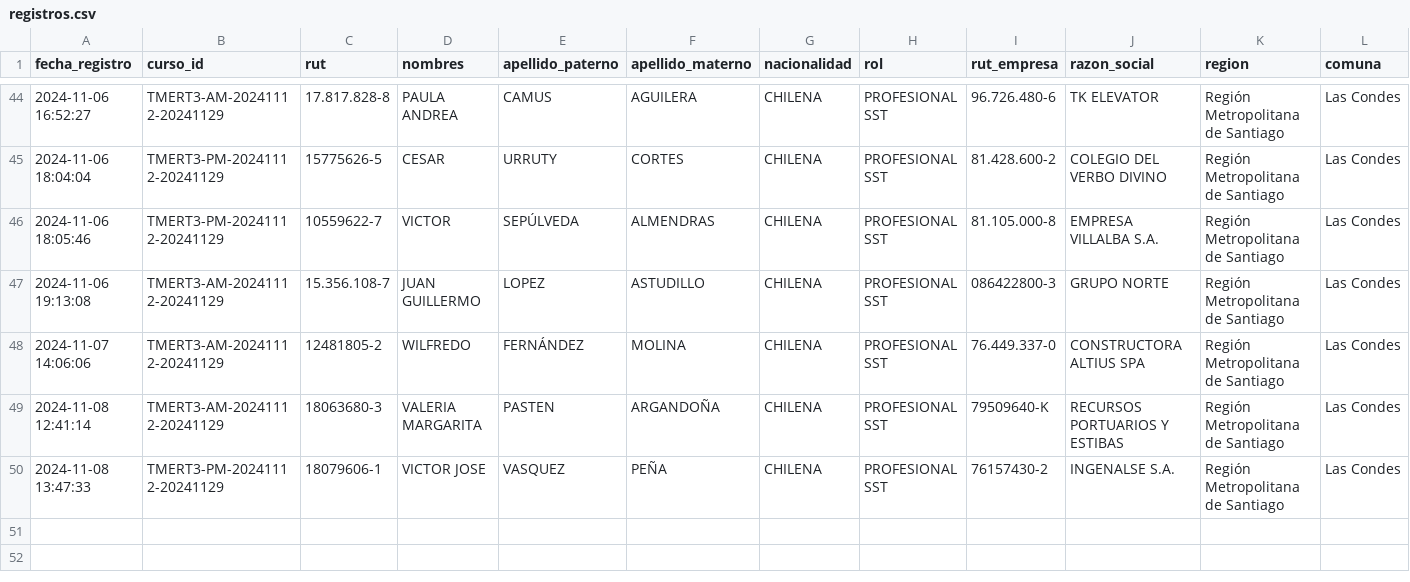
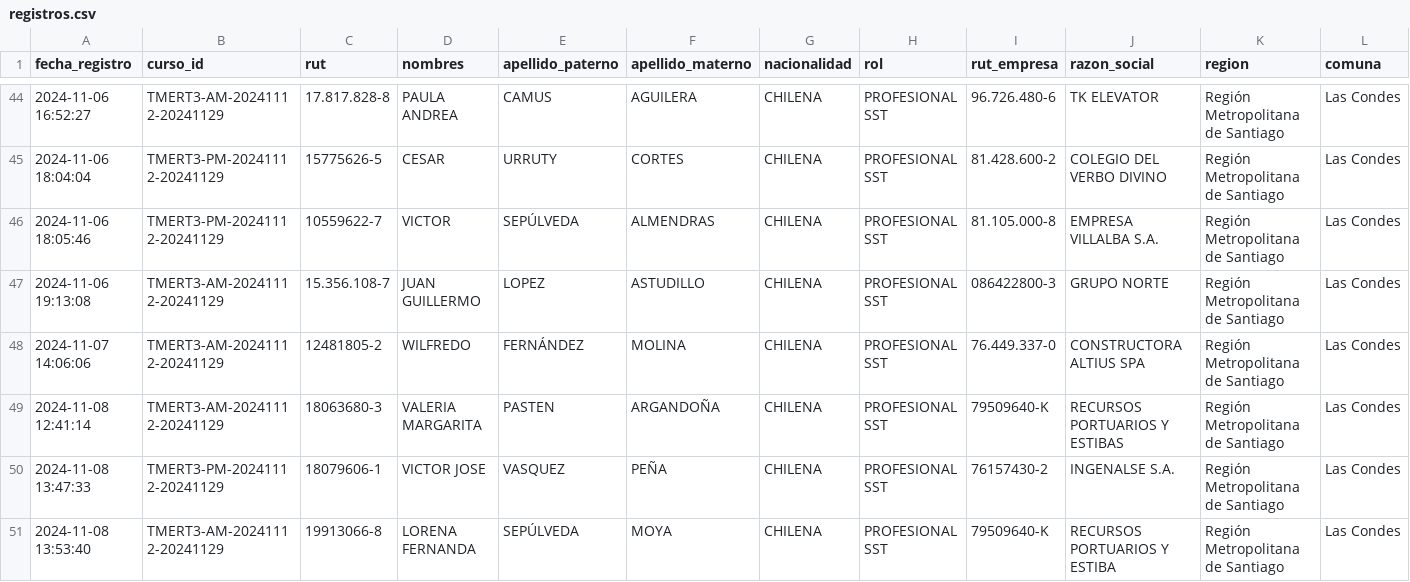
Before and after one commit to DVicenteC/InscripcionCursoTMERT, a CSV file: data/registros.csv, drawn as a sheet; only a part is shown, gaps mark what is left out; rows hold the shown columns only; the diff names each change by its address in the sheet, - before the commit and + after, or states it on an @@ line.

Commit message:
Nuevo registro 2024-11-08 13:53:40.301018

```diff
--- a/data/registros.csv
+++ b/data/registros.csv
+row 51: 2024-11-08 13:53:40 | TMERT3-AM-20241112-20241129 | 19913066-8 | LORENA FERNANDA | SEPÚLVEDA | MOYA | CHILENA | PROFESIONAL SST | 79509640-K | RECURSOS PORTUARIOS Y ESTIBA | Región Metropolitana de Santiago | Las Condes
```
